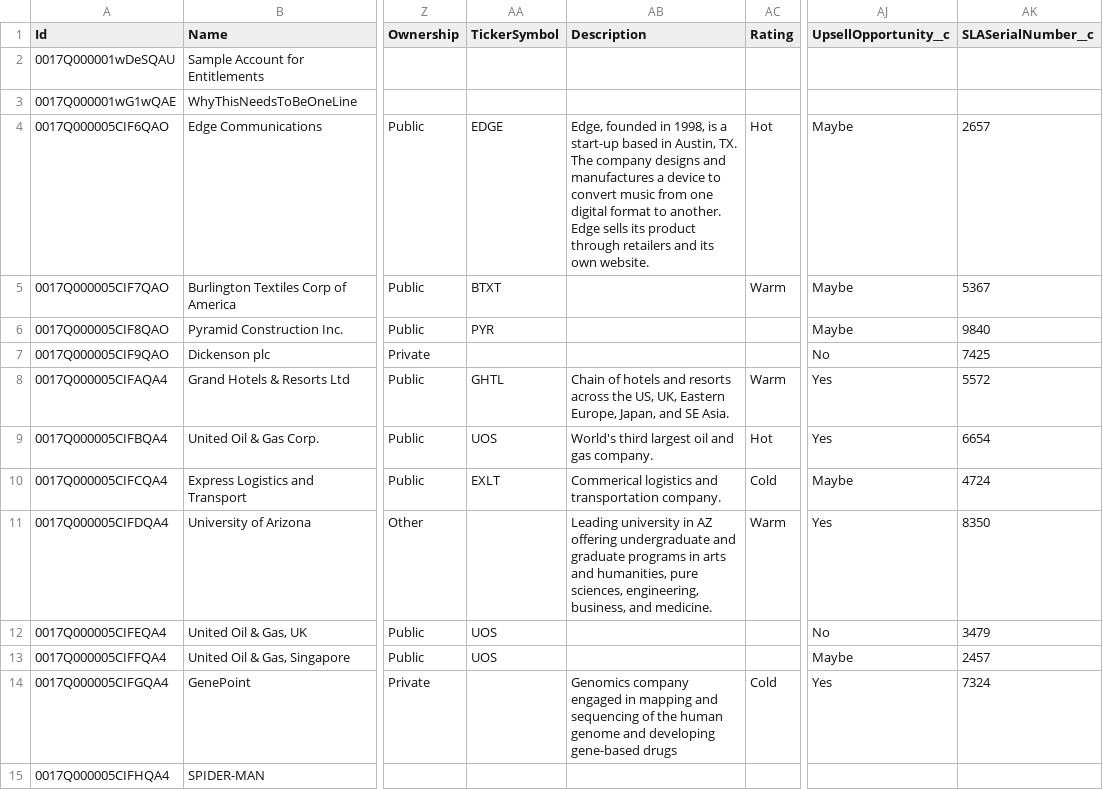
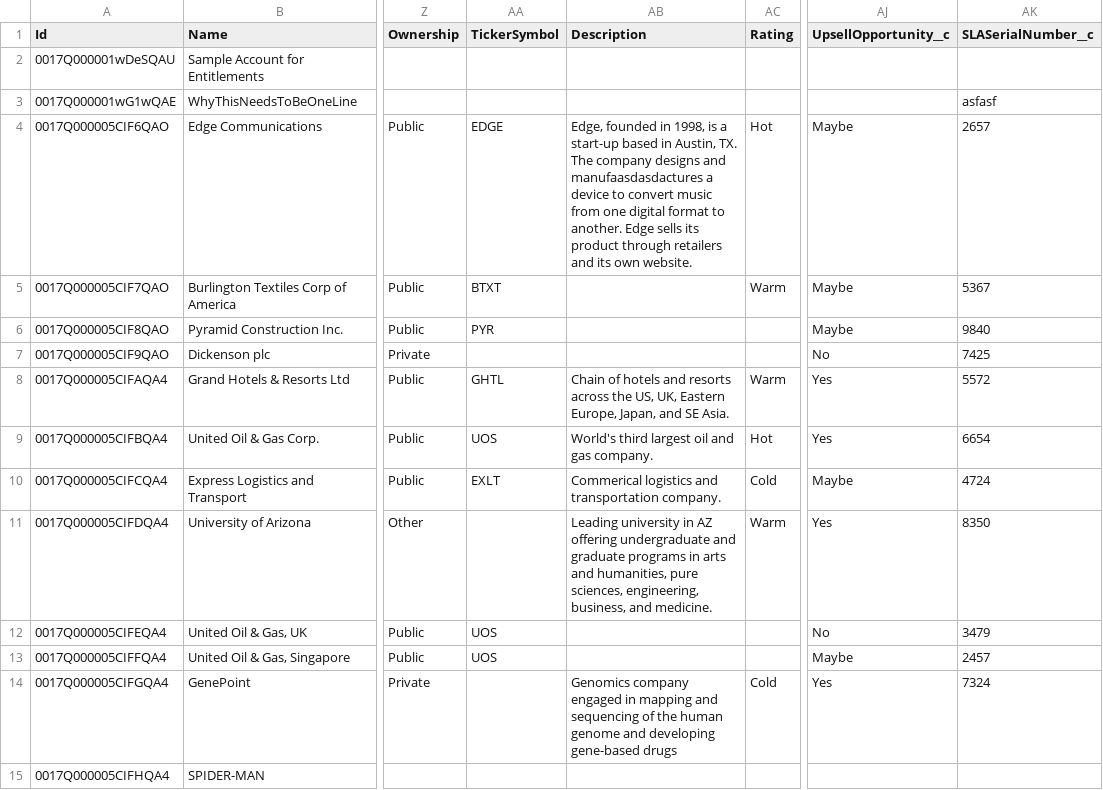
Before and after one commit to fttra/devOpsSFDX, a CSV file: AccountMain.csv, drawn as a sheet; only a part is shown, gaps mark what is left out; the diff names each change by its address in the sheet, - before the commit and + after, or states it on an @@ line.

```diff
--- a/AccountMain.csv
+++ b/AccountMain.csv
-AK3 (SLASerialNumber__c): (empty)
+AK3 (SLASerialNumber__c): asfasf
-AB4 (Description): …designs and manufactures a device…
+AB4 (Description): …designs and manufaasdasdactures a device…
```
Also changed, not shown: 3 other files.
